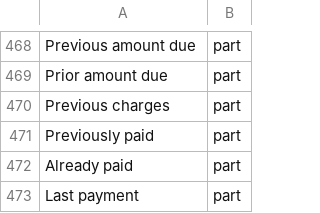
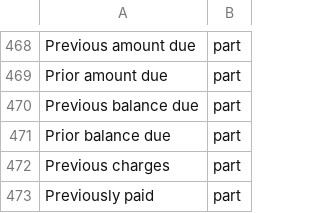
Before and after one commit to harsharahul/engramer-store, a TSV file: tools/label-lexicon/amounts.tsv, drawn as a sheet; only a part is shown, gaps mark what is left out; the shorter side is filled out with more unchanged rows.

Commit message:
feat: a labelled total is read by rule
The whole amount of a document is read where a label names it: what is
still due (Total to pay, Balance due, Patient balance), or else what it
came to or was paid (Total paid, Order total, Total fare). What is due
stands before a total beside it. A part is never the whole, two
different totals are not guessed between, and a statement with a minimum
beside its balance still names no single amount. The fact keeps the
document's own words as its label.

Designed by Harsha Rahul

```diff
--- a/tools/label-lexicon/amounts.tsv
+++ b/tools/label-lexicon/amounts.tsv
@@ -469,2 +469,4 @@ Previous amount due	part
 Prior amount due	part
+Previous balance due	part
+Prior balance due	part
 Previous charges	part
```
Also changed, not shown: 3 other files.
